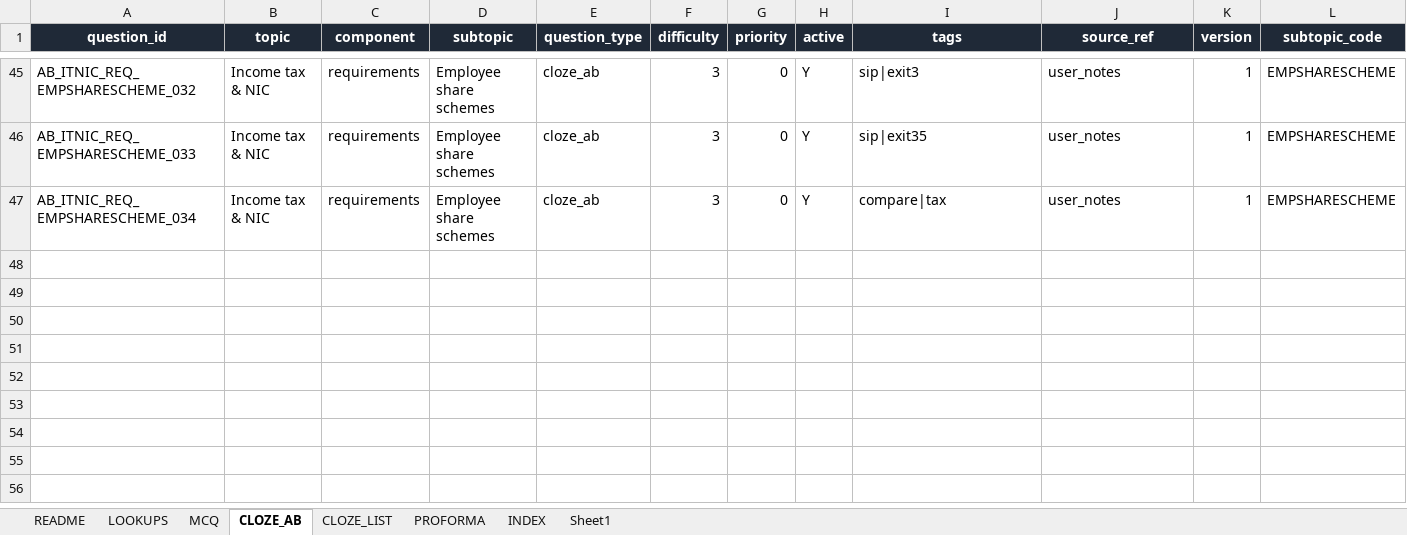
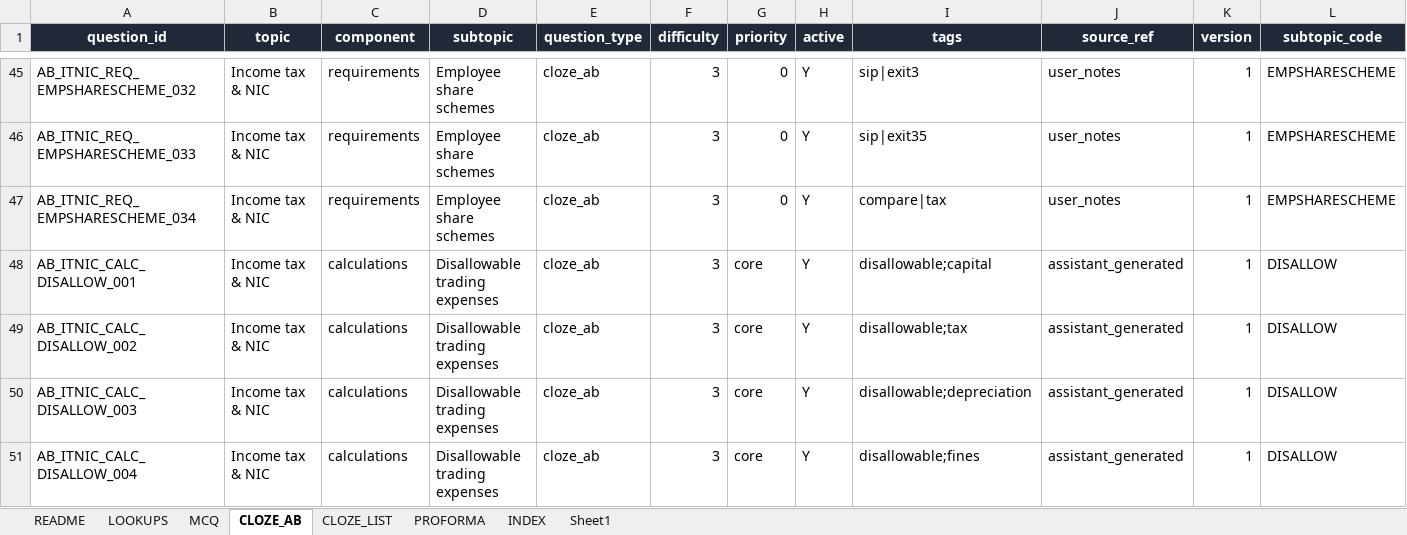
Before and after one commit to Knaderi00/sbr_quiz_app, an Excel workbook: src/tools/atx_question_authoring_FIXED.xlsx, sheet CLOZE_AB, drawn as a sheet; only a part is shown, gaps mark what is left out; values as stored, in another font and other column widths than the file's, no borders; table styles not drawn; rows hold the shown columns only; the diff names each change by its address in the sheet, - before the commit and + after, or states it on an @@ line.

```diff
--- a/src/tools/atx_question_authoring_FIXED.xlsx (sheet CLOZE_AB)
+++ b/src/tools/atx_question_authoring_FIXED.xlsx (sheet CLOZE_AB)
+row 48: AB_ITNIC_CALC_DISALLOW_001 | Income tax & NIC | calculations | Disallowable trading expenses | cloze_ab | 3 | core | Y | disallowable;capital | assistant_generated | 1 | DISALLOW
+row 49: AB_ITNIC_CALC_DISALLOW_002 | Income tax & NIC | calculations | Disallowable trading expenses | cloze_ab | 3 | core | Y | disallowable;tax | assistant_generated | 1 | DISALLOW
+row 50: AB_ITNIC_CALC_DISALLOW_003 | Income tax & NIC | calculations | Disallowable trading expenses | cloze_ab | 3 | core | Y | disallowable;depreciation | assistant_generated | 1 | DISALLOW
+row 51: AB_ITNIC_CALC_DISALLOW_004 | Income tax & NIC | calculations | Disallowable trading expenses | cloze_ab | 3 | core | Y | disallowable;fines | assistant_generated | 1 | DISALLOW
```
Also changed, not shown: sheet INDEX, sheet Sheet1, sheet MCQ, sheet CLOZE_LIST, sheet PROFORMA, 5 other files.
